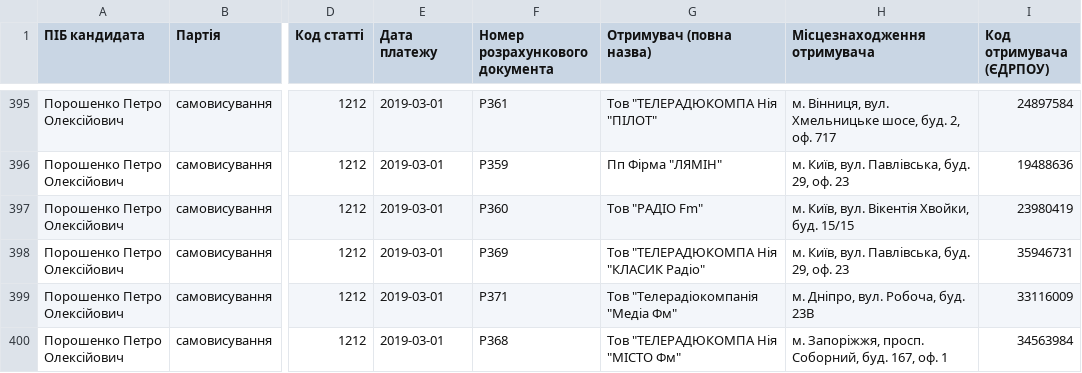
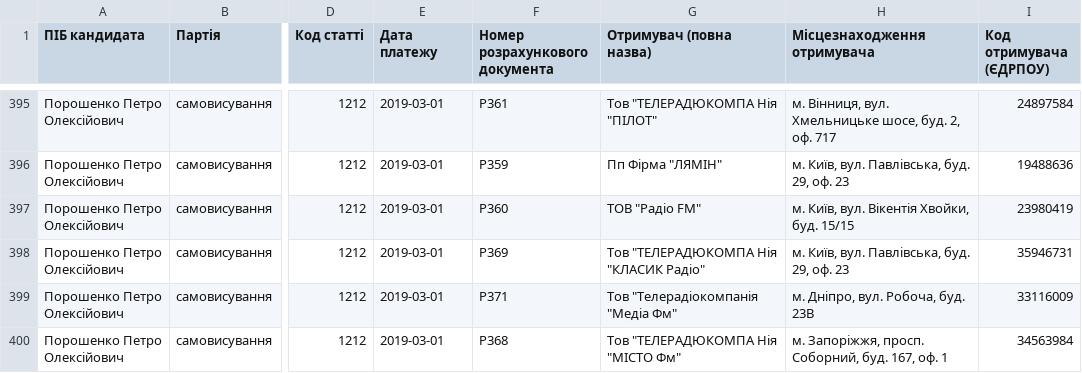
Before and after one commit to chesnolabs/presidential2019_candidates_reports_data, a CSV file: Порошенко Петро/expenses.csv, drawn as a sheet; only a part is shown, gaps mark what is left out; the diff covers the shown part only; the diff names each change by its address in the sheet, - before the commit and + after, or states it on an @@ line.

```diff
--- a/Порошенко Петро/expenses.csv
+++ b/Порошенко Петро/expenses.csv
-G397 (Отримувач (повна назва)): Тов "РАДІО Fm"
+G397 (Отримувач (повна назва)): ТОВ "Радіо FМ"
```
Also changed, not shown: 38 edited cells elsewhere in this file, 2 other files.
